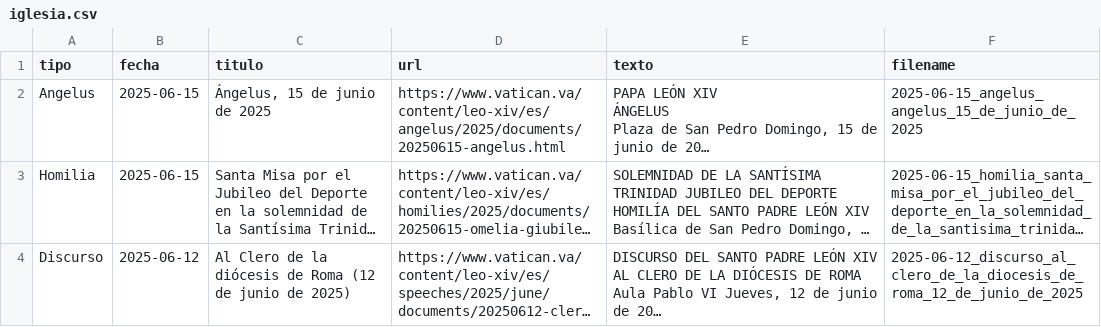
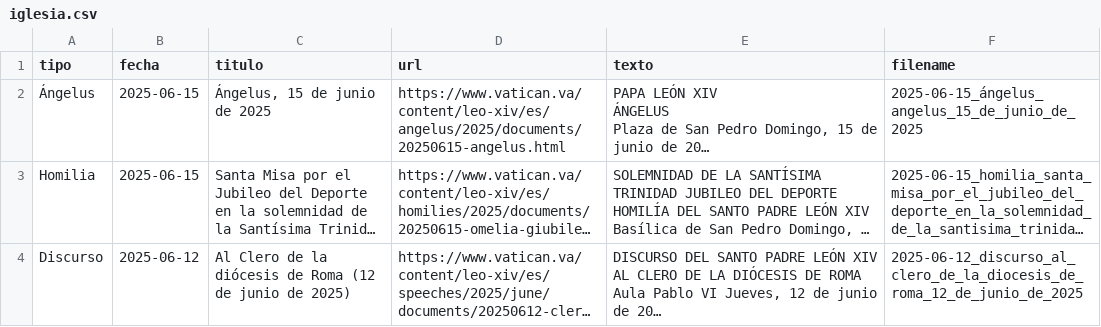
Before and after one commit to FernandoCarazoMelo/igles-ia, a CSV file: summaries-remote/2025-06-17/iglesia.csv, drawn as a sheet; long unchanged cells end in …; the diff names each change by its address in the sheet, - before the commit and + after, or states it on an @@ line.

```diff
--- a/summaries-remote/2025-06-17/iglesia.csv
+++ b/summaries-remote/2025-06-17/iglesia.csv
-A2 (tipo): Angelus
+A2 (tipo): Ángelus
-F2 (filename): 2025-06-15_angelus_angelus_15_de_junio_de_2025
+F2 (filename): 2025-06-15_ángelus_angelus_15_de_junio_de_2025
```
Also changed, not shown: 9 other files.
